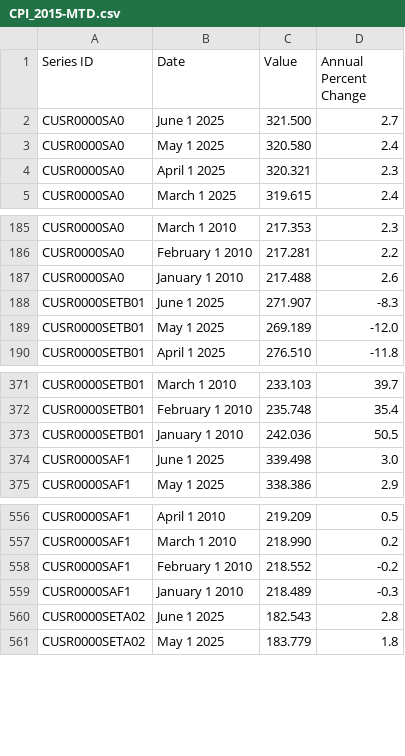
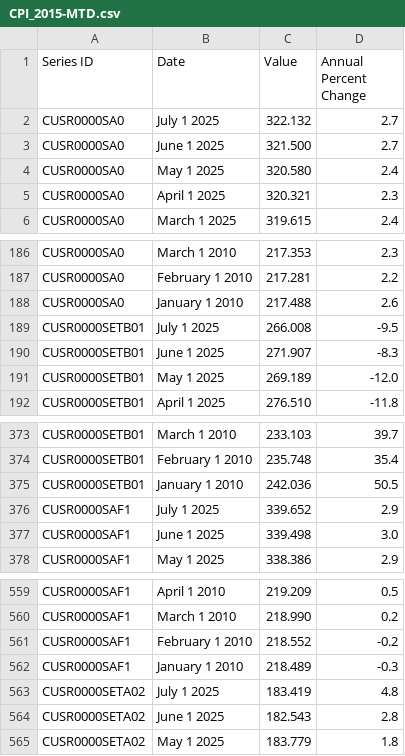
Before and after one commit to sguri003/US_Labor_CPI, a CSV file: CPI_2015-MTD.csv, drawn as a sheet; only a part is shown, gaps mark what is left out; the diff names each change by its address in the sheet, - before the commit and + after, or states it on an @@ line.

```diff
--- a/CPI_2015-MTD.csv
+++ b/CPI_2015-MTD.csv
+row 2: CUSR0000SA0 | July 1 2025 | 322.132 | 2.7
+row 189: CUSR0000SETB01 | July 1 2025 | 266.008 | -9.5
+row 376: CUSR0000SAF1 | July 1 2025 | 339.652 | 2.9
+row 563: CUSR0000SETA02 | July 1 2025 | 183.419 | 4.8
```
Also changed, not shown: CPI_2010_Current_Frame.csv, LUMBER_HOUSES_2015-MTD.csv, 5 other files.
